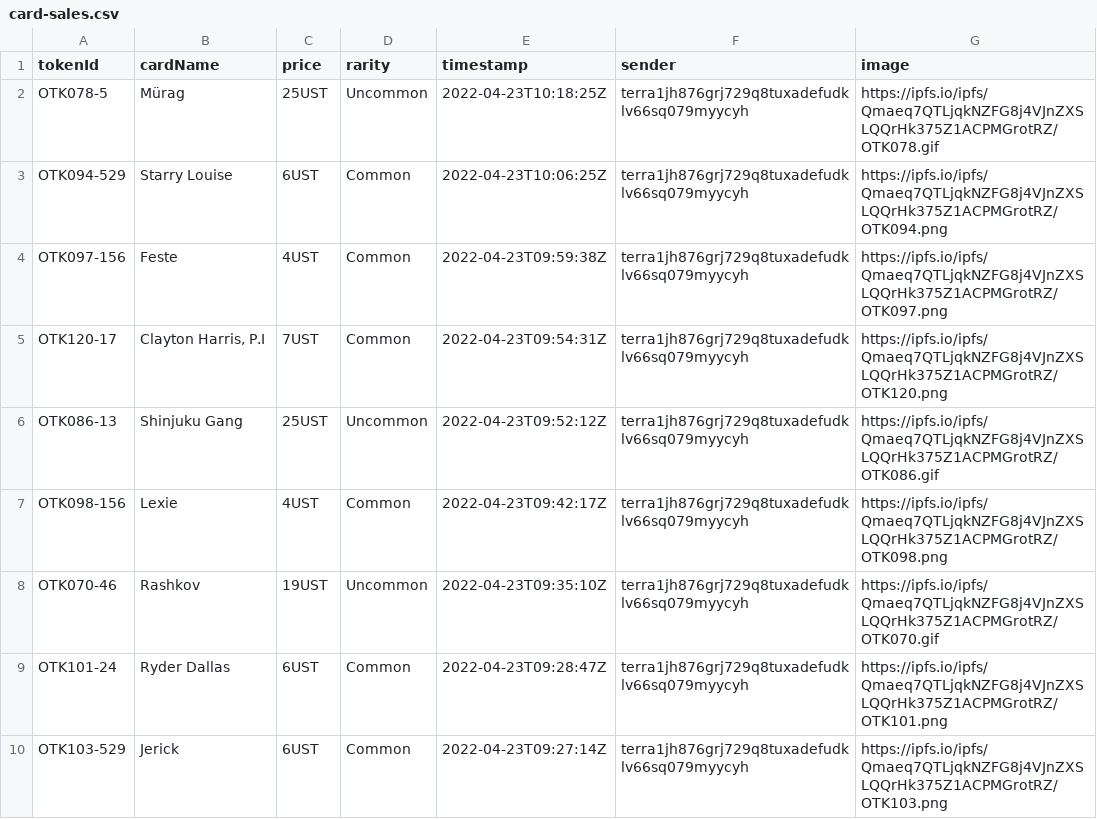
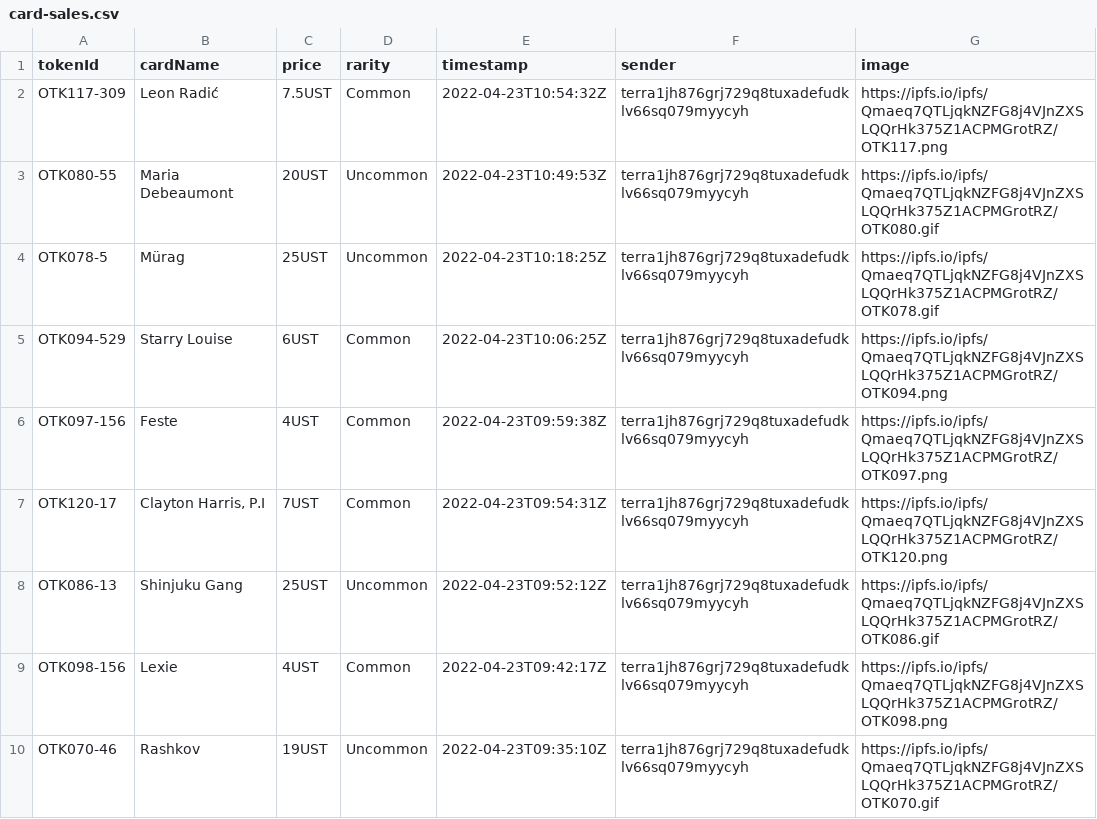
Before and after one commit to cryptoYJ/deviant-things, a CSV file: card-sales.csv, drawn as a sheet; only a part is shown; the shorter side is filled out with more unchanged rows.

Commit message:
update data

```diff
--- a/card-sales.csv
+++ b/card-sales.csv
@@ -1,2 +1,4 @@
 "tokenId","cardName","price","rarity","timestamp","sender","image"
+"OTK117-309","Leon Radić","7.5UST","Common","2022-04-23T10:54:32Z","terra1jh876grj729q8tuxadefudklv66sq079myycyh","https://ipfs.io/ipfs/Qmaeq7QTLjqkNZFG8j4VJnZXSLQQrHk375Z1ACPMGrotRZ/OTK117.png"
+"OTK080-55","Maria Debeaumont","20UST","Uncommon","2022-04-23T10:49:53Z","terra1jh876grj729q8tuxadefudklv66sq079myycyh","https://ipfs.io/ipfs/Qmaeq7QTLjqkNZFG8j4VJnZXSLQQrHk375Z1ACPMGrotRZ/OTK080.gif"
 "OTK078-5","Mürag","25UST","Uncommon","2022-04-23T10:18:25Z","terra1jh876grj729q8tuxadefudklv66sq079myycyh","https://ipfs.io/ipfs/Qmaeq7QTLjqkNZFG8j4VJnZXSLQQrHk375Z1ACPMGrotRZ/OTK078.gif"
```
Also changed, not shown: 1 other file.
